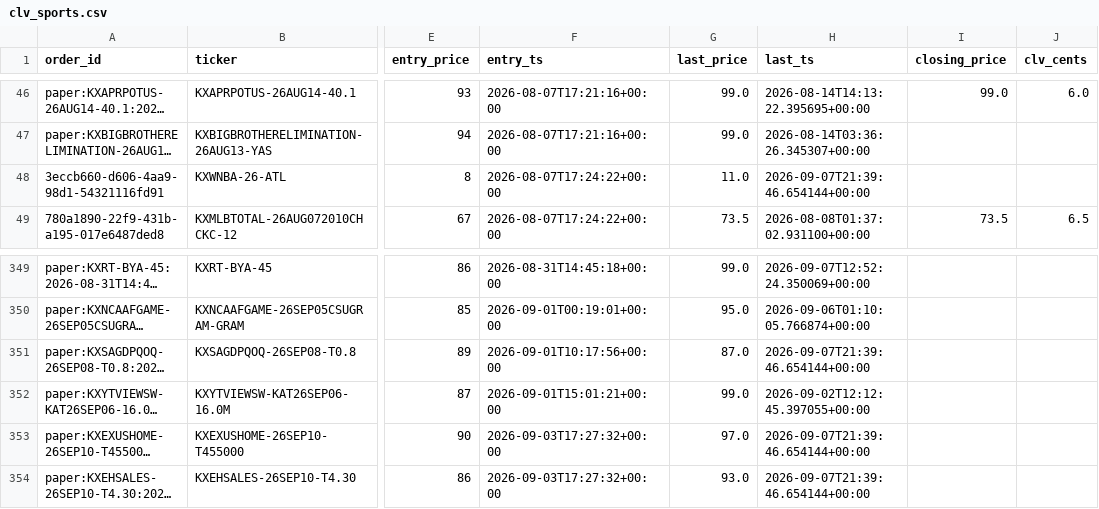
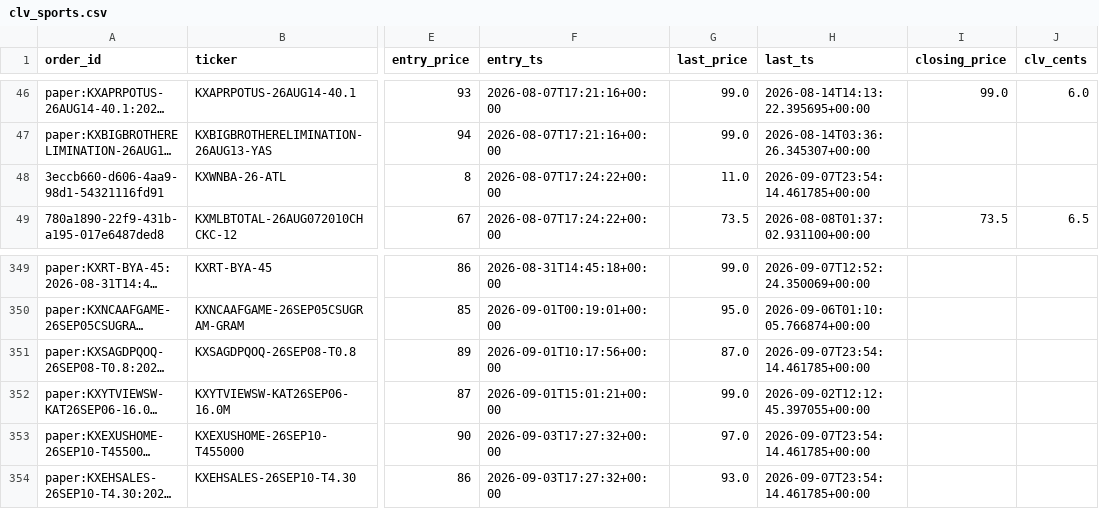
Before and after one commit to Jackhenry87/Prediction-Market-trading-bot, a CSV file: clv_sports.csv, drawn as a sheet; only a part is shown, gaps mark what is left out; long unchanged cells end in …; the diff names each change by its address in the sheet, - before the commit and + after, or states it on an @@ line.

```diff
--- a/clv_sports.csv
+++ b/clv_sports.csv
-H48 (last_ts): 2026-09-07T21:39:46.654144+00:00
+H48 (last_ts): 2026-09-07T23:54:14.461785+00:00
-H351 (last_ts): 2026-09-07T21:39:46.654144+00:00
+H351 (last_ts): 2026-09-07T23:54:14.461785+00:00
-H353:H354 (last_ts): 2026-09-07T21:39:46.654144+00:00
+H353:H354 (last_ts): 2026-09-07T23:54:14.461785+00:00
```
Also changed, not shown: 2 other files.
